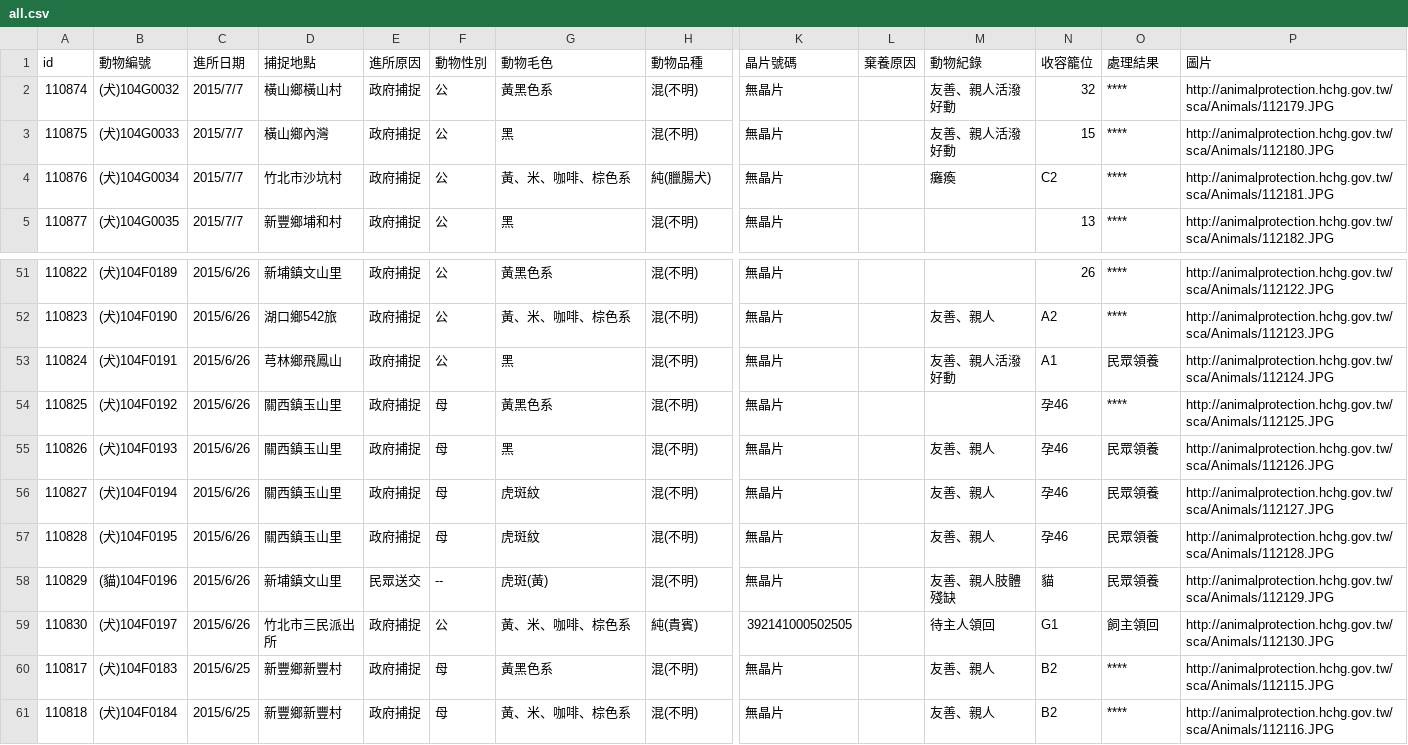
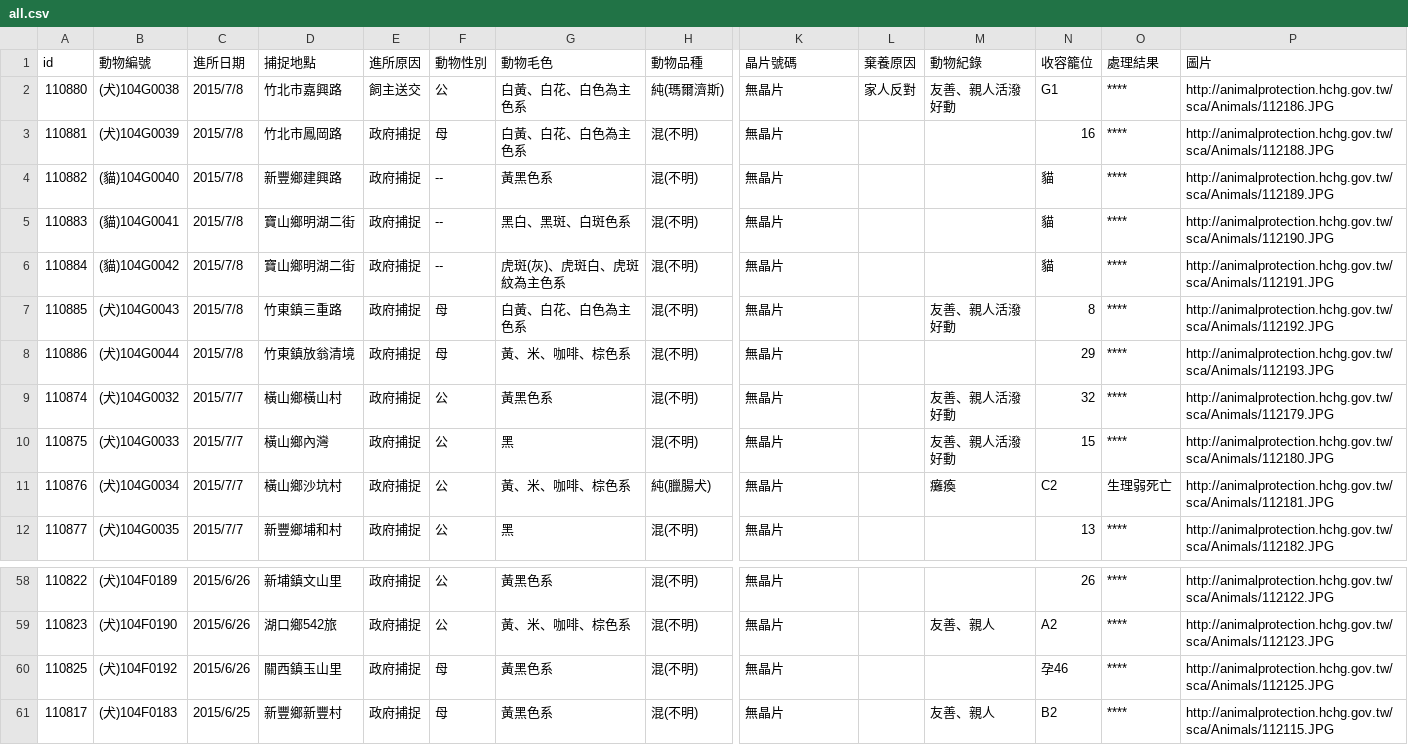
Before and after one commit to g0v/animal.coa, a CSV file: 新竹縣/all.csv, drawn as a sheet; only a part is shown, gaps mark what is left out; the shorter side is filled out with more unchanged rows; removed rows and columns are numbered as before the commit, all else as after; rows hold the shown columns only; the diff names each change by its address in the sheet, - before the commit and + after, or states it on an @@ line.

```diff
--- a/新竹縣/all.csv
+++ b/新竹縣/all.csv
+row 2: 110880 | (犬)104G0038 | 2015/7/8 | 竹北市嘉興路 | 飼主送交 | 公 | 白黃、白花、白色為主色系 | 純(瑪爾濟斯) | 無晶片 | 家人反對 | 友善、親人活潑好動 | G1 | **** | http://animalprotection.hchg.gov.tw/sca/Animals/112186.JPG
+row 3: 110881 | (犬)104G0039 | 2015/7/8 | 竹北市鳳岡路 | 政府捕捉 | 母 | 白黃、白花、白色為主色系 | 混(不明) | 無晶片 |  |  | 16 | **** | http://animalprotection.hchg.gov.tw/sca/Animals/112188.JPG
+row 4: 110882 | (貓)104G0040 | 2015/7/8 | 新豐鄉建興路 | 政府捕捉 | -- | 黃黑色系 | 混(不明) | 無晶片 |  |  | 貓 | **** | http://animalprotection.hchg.gov.tw/sca/Animals/112189.JPG
+row 5: 110883 | (貓)104G0041 | 2015/7/8 | 寶山鄉明湖二街 | 政府捕捉 | -- | 黑白、黑斑、白斑色系 | 混(不明) | 無晶片 |  |  | 貓 | **** | http://animalprotection.hchg.gov.tw/sca/Animals/112190.JPG
+row 6: 110884 | (貓)104G0042 | 2015/7/8 | 寶山鄉明湖二街 | 政府捕捉 | -- | 虎斑(灰)、虎斑白、虎斑紋為主色系 | 混(不明) | 無晶片 |  |  | 貓 | **** | http://animalprotection.hchg.gov.tw/sca/Animals/112191.JPG
+row 7: 110885 | (犬)104G0043 | 2015/7/8 | 竹東鎮三重路 | 政府捕捉 | 母 | 白黃、白花、白色為主色系 | 混(不明) | 無晶片 |  | 友善、親人活潑好動 | 8 | **** | http://animalprotection.hchg.gov.tw/sca/Animals/112192.JPG
+row 8: 110886 | (犬)104G0044 | 2015/7/8 | 竹東鎮放翁清境 | 政府捕捉 | 母 | 黃、米、咖啡、棕色系 | 混(不明) | 無晶片 |  |  | 29 | **** | http://animalprotection.hchg.gov.tw/sca/Animals/112193.JPG
-D11 (捕捉地點): 竹北市沙坑村
+D11 (捕捉地點): 橫山鄉沙坑村
-O11 (處理結果): ****
+O11 (處理結果): 生理弱死亡
-row 53: 110824 | (犬)104F0191 | 2015/6/26 | 芎林鄉飛鳳山 | 政府捕捉 | 公 | 黑 | 混(不明) | 無晶片 |  | 友善、親人活潑好動 | A1 | 民眾領養 | http://animalprotection.hchg.gov.tw/sca/Animals/112124.JPG
-row 55: 110826 | (犬)104F0193 | 2015/6/26 | 關西鎮玉山里 | 政府捕捉 | 母 | 黑 | 混(不明) | 無晶片 |  | 友善、親人 | 孕46 | 民眾領養 | http://animalprotection.hchg.gov.tw/sca/Animals/112126.JPG
-row 56: 110827 | (犬)104F0194 | 2015/6/26 | 關西鎮玉山里 | 政府捕捉 | 母 | 虎斑紋 | 混(不明) | 無晶片 |  | 友善、親人 | 孕46 | 民眾領養 | http://animalprotection.hchg.gov.tw/sca/Animals/112127.JPG
-row 57: 110828 | (犬)104F0195 | 2015/6/26 | 關西鎮玉山里 | 政府捕捉 | 母 | 虎斑紋 | 混(不明) | 無晶片 |  | 友善、親人 | 孕46 | 民眾領養 | http://animalprotection.hchg.gov.tw/sca/Animals/112128.JPG
-row 58: 110829 | (貓)104F0196 | 2015/6/26 | 新埔鎮文山里 | 民眾送交 | -- | 虎斑(黃) | 混(不明) | 無晶片 |  | 友善、親人肢體殘缺 | 貓 | 民眾領養 | http://animalprotection.hchg.gov.tw/sca/Animals/112129.JPG
-row 59: 110830 | (犬)104F0197 | 2015/6/26 | 竹北市三民派出所 | 政府捕捉 | 公 | 黃、米、咖啡、棕色系 | 純(貴賓) | 392141000502505 |  | 待主人領回 | G1 | 飼主領回 | http://animalprotection.hchg.gov.tw/sca/Animals/112130.JPG
```
Also changed, not shown: 臺北市/all.csv.
